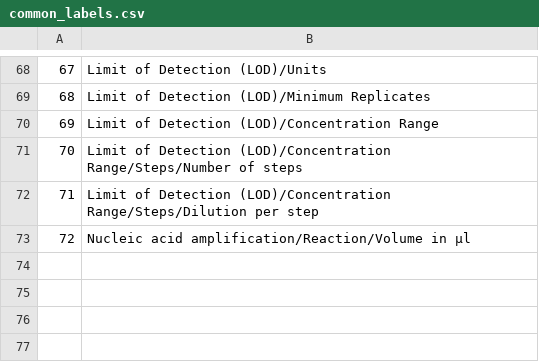
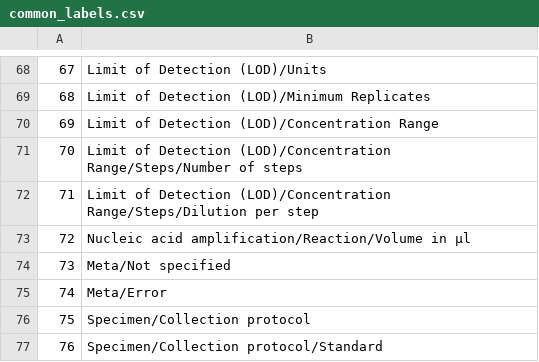
Before and after one commit to AJamesPhillips/SARS-CoV-2-testing-kit-validation-data, a CSV file: src/common/common_labels.csv, drawn as a sheet; only a part is shown, gaps mark what is left out; the diff names each change by its address in the sheet, - before the commit and + after, or states it on an @@ line.

```diff
--- a/src/common/common_labels.csv
+++ b/src/common/common_labels.csv
+row 74: 73 | Meta/Not specified
+row 75: 74 | Meta/Error
+row 76: 75 | Specimen/Collection protocol
+row 77: 76 | Specimen/Collection protocol/Standard
```
Also changed, not shown: 2 other files.
